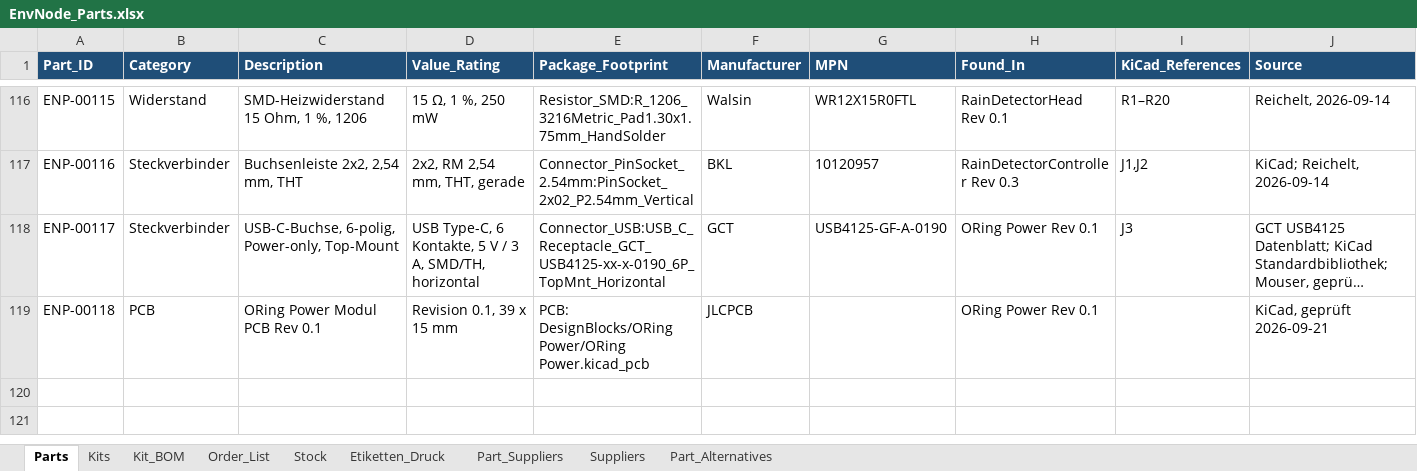
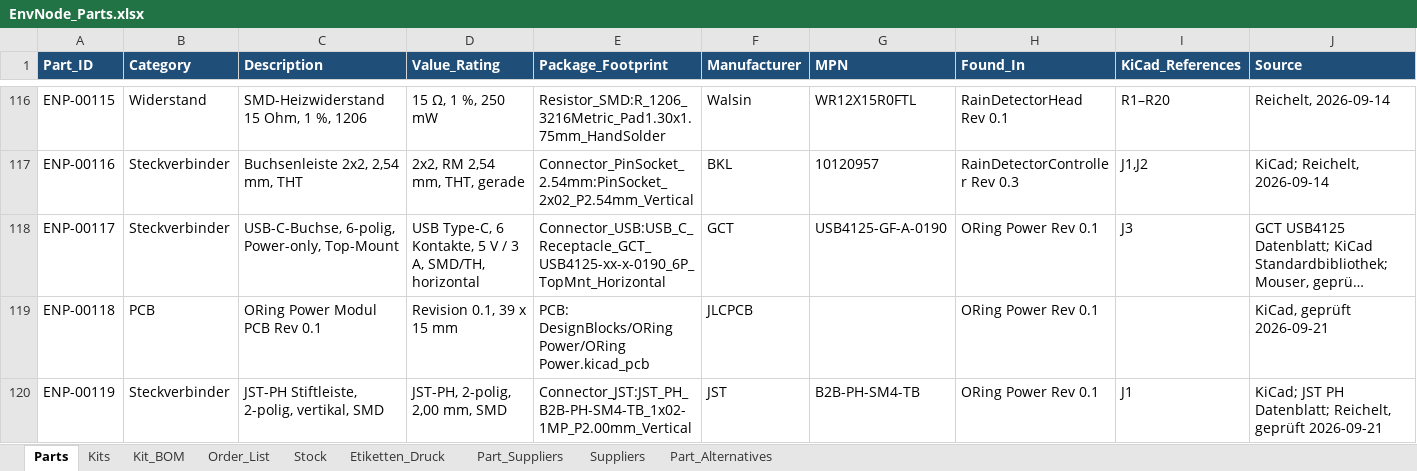
Before and after one commit to magicamun/EnvNode, an Excel workbook: hardware/EnvNode_Parts.xlsx, sheet Parts, drawn as a sheet; only a part is shown, gaps mark what is left out; long unchanged cells end in …; values as stored, in another font and other column widths than the file's, no borders; conditional formats and table styles not drawn; rows hold the shown columns only; the diff names each change by its address in the sheet, - before the commit and + after, or states it on an @@ line.

Commit message:
fix(hardware): use SMD JST-PH on ORing power module

```diff
--- a/hardware/EnvNode_Parts.xlsx (sheet Parts)
+++ b/hardware/EnvNode_Parts.xlsx (sheet Parts)
+row 120: ENP-00119 | Steckverbinder | JST-PH Stiftleiste, 2-polig, vertikal, SMD | JST-PH, 2-polig, 2,00 mm, SMD | Connector_JST:JST_PH_B2B-PH-SM4-TB_1x02-1MP_P2.00mm_Vertical | JST | B2B-PH-SM4-TB | ORing Power Rev 0.1 | J1 | KiCad; JST PH Datenblatt; Reichelt, geprüft 2026-09-21
```
Also changed, not shown: sheet Part_Suppliers, sheet Kit_BOM, 6 other files.
